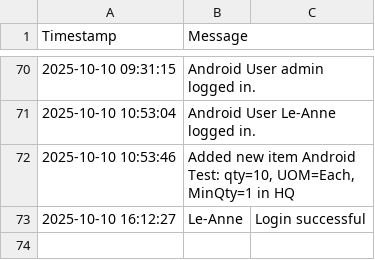
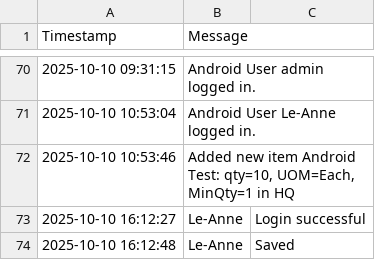
Before and after one commit to mrclubbe-git/App_Data, a CSV file: Data/event_log.csv, drawn as a sheet; only a part is shown, gaps mark what is left out.

Commit message:
Log error

```diff
--- a/Data/event_log.csv
+++ b/Data/event_log.csv
@@ -73 +73,2 @@ Timestamp,Message
 2025-10-10 16:12:27,Le-Anne,Login successful
+2025-10-10 16:12:48,Le-Anne,Saved
```
